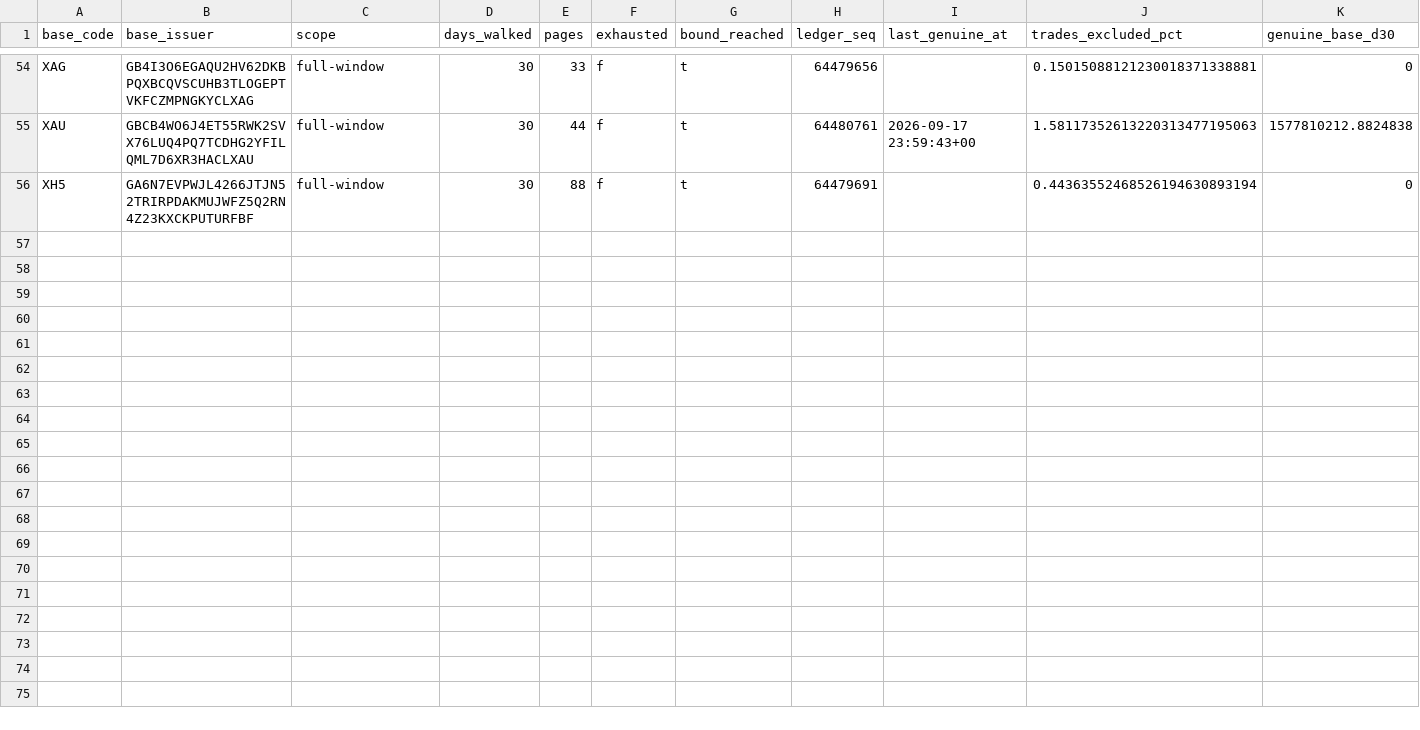
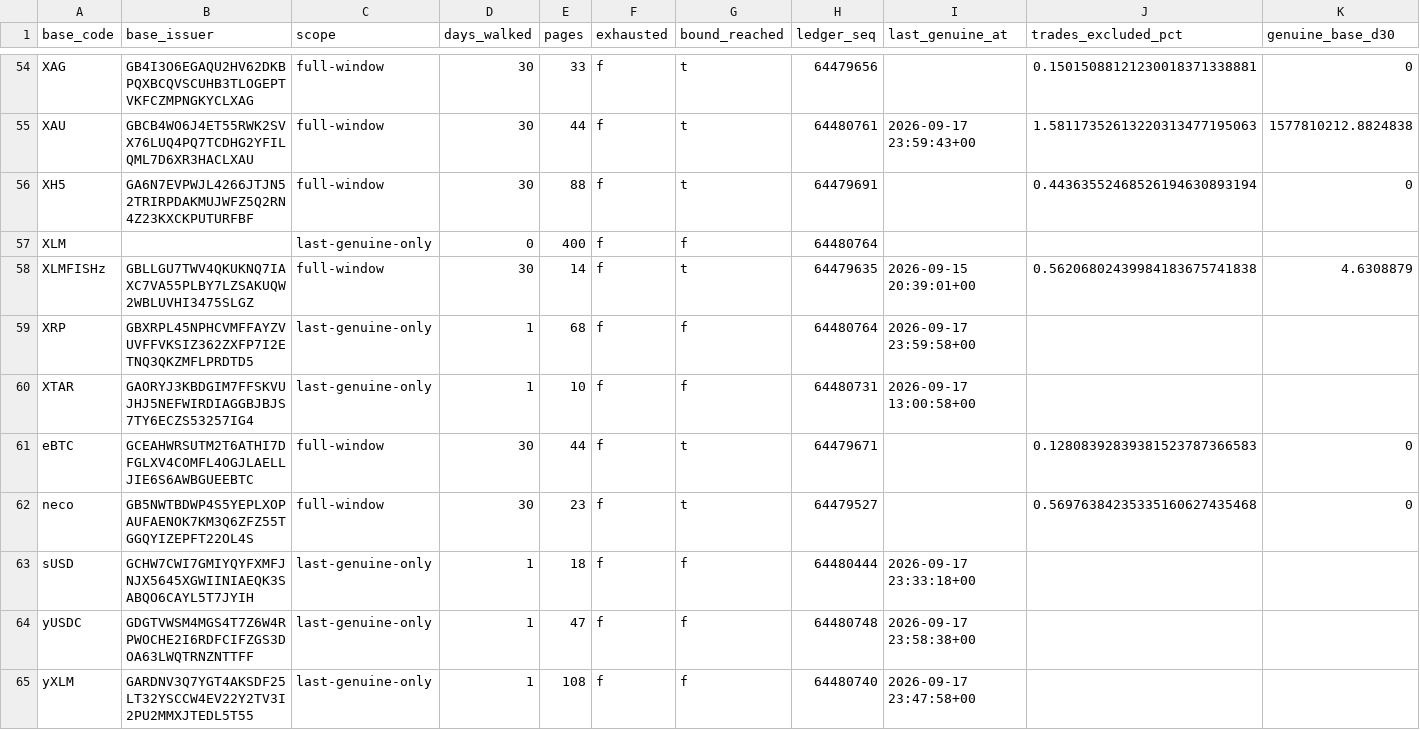
Before and after one commit to Keel-Official/keel-backend, a CSV file: docs/evidences/2026-09-18-trade-derived-metrics-first-pass/trade-readings-2026-09-18.csv, drawn as a sheet; only a part is shown, gaps mark what is left out; rows hold the shown columns only; the diff names each change by its address in the sheet, - before the commit and + after, or states it on an @@ line.

```diff
--- a/docs/evidences/2026-09-18-trade-derived-metrics-first-pass/trade-readings-2026-09-18.csv
+++ b/docs/evidences/2026-09-18-trade-derived-metrics-first-pass/trade-readings-2026-09-18.csv
+row 57: XLM |  | last-genuine-only | 0 | 400 | f | f | 64480764
+row 58: XLMFISHz | GBLLGU7TWV4QKUKNQ7IAXC7VA55PLBY7LZSAKUQW2WBLUVHI3475SLGZ | full-window | 30 | 14 | f | t | 64479635 | 2026-09-15 20:39:01+00 | 0.56206802439984183675741838 | 4.6308879
+row 59: XRP | GBXRPL45NPHCVMFFAYZVUVFFVKSIZ362ZXFP7I2ETNQ3QKZMFLPRDTD5 | last-genuine-only | 1 | 68 | f | f | 64480764 | 2026-09-17 23:59:58+00
+row 60: XTAR | GAORYJ3KBDGIM7FFSKVUJHJ5NEFWIRDIAGGBJBJS7TY6ECZS53257IG4 | last-genuine-only | 1 | 10 | f | f | 64480731 | 2026-09-17 13:00:58+00
+row 61: eBTC | GCEAHWRSUTM2T6ATHI7DFGLXV4COMFL4OGJLAELLJIE6S6AWBGUEEBTC | full-window | 30 | 44 | f | t | 64479671 |  | 0.12808392839381523787366583 | 0
+row 62: neco | GB5NWTBDWP4S5YEPLXOPAUFAENOK7KM3Q6ZFZ55TGGQYIZEPFT22OL4S | full-window | 30 | 23 | f | t | 64479527 |  | 0.56976384235335160627435468 | 0
+row 63: sUSD | GCHW7CWI7GMIYQYFXMFJNJX5645XGWIINIAEQK3SABQO6CAYL5T7JYIH | last-genuine-only | 1 | 18 | f | f | 64480444 | 2026-09-17 23:33:18+00
+row 64: yUSDC | GDGTVWSM4MGS4T7Z6W4RPWOCHE2I6RDFCIFZGS3DOA63LWQTRNZNTTFF | last-genuine-only | 1 | 47 | f | f | 64480748 | 2026-09-17 23:58:38+00
+row 65: yXLM | GARDNV3Q7YGT4AKSDF25LT32YSCCW4EV22Y2TV3I2PU2MMXJTEDL5T55 | last-genuine-only | 1 | 108 | f | f | 64480740 | 2026-09-17 23:47:58+00
```
Also changed, not shown: 2 other files.
